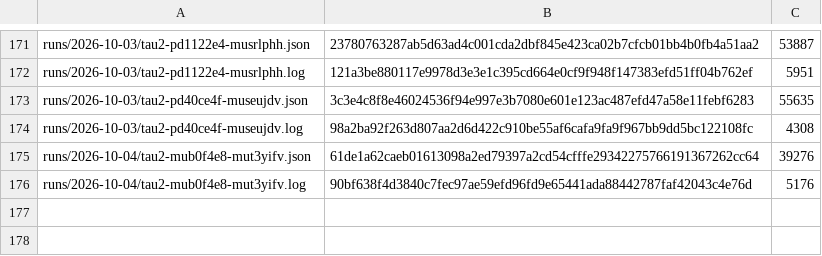
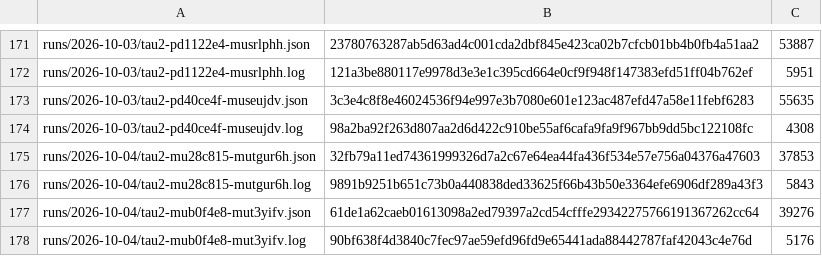
Before and after one commit to botiverse/antiproton, a TSV file: report/runs/manifest.tsv, drawn as a sheet; only a part is shown, gaps mark what is left out.

Commit message:
runs: tau2-mu28c815-mutgur6h (2026-10-04 06:53Z cycle) (#732)

```diff
--- a/report/runs/manifest.tsv
+++ b/report/runs/manifest.tsv
@@ -174,2 +174,4 @@ runs/2026-10-03/tau2-pd40ce4f-museujdv.json	3c3e4c8f8e46024536f94e997e3b7080e601
 runs/2026-10-03/tau2-pd40ce4f-museujdv.log	98a2ba92f263d807aa2d6d422c910be55af6cafa9fa9f967bb9dd5bc122108fc	4308
+runs/2026-10-04/tau2-mu28c815-mutgur6h.json	32fb79a11ed74361999326d7a2c67e64ea44fa436f534e57e756a04376a47603	37853
+runs/2026-10-04/tau2-mu28c815-mutgur6h.log	9891b9251b651c73b0a440838ded33625f66b43b50e3364efe6906df289a43f3	5843
 runs/2026-10-04/tau2-mub0f4e8-mut3yifv.json	61de1a62caeb01613098a2ed79397a2cd54cfffe29342275766191367262cc64	39276
```
